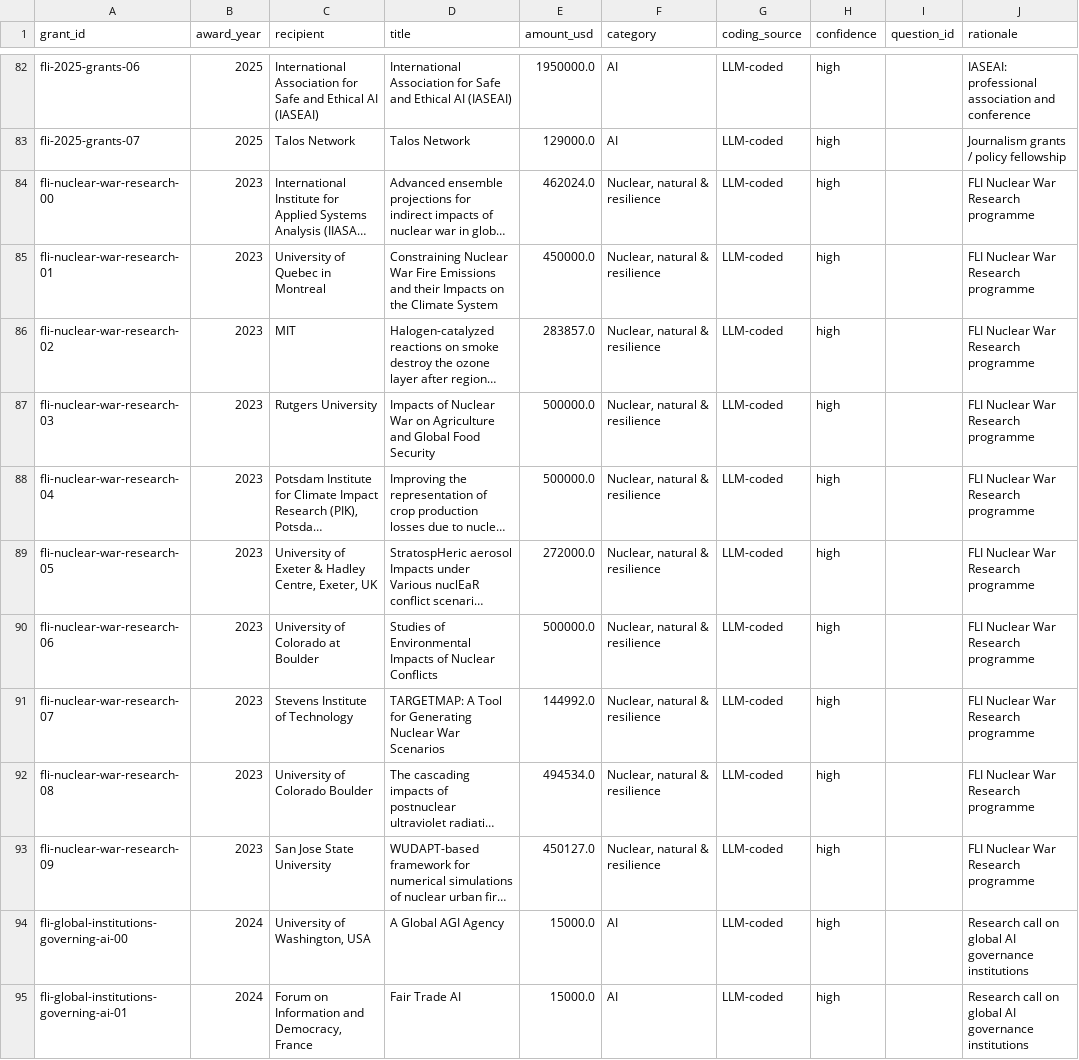
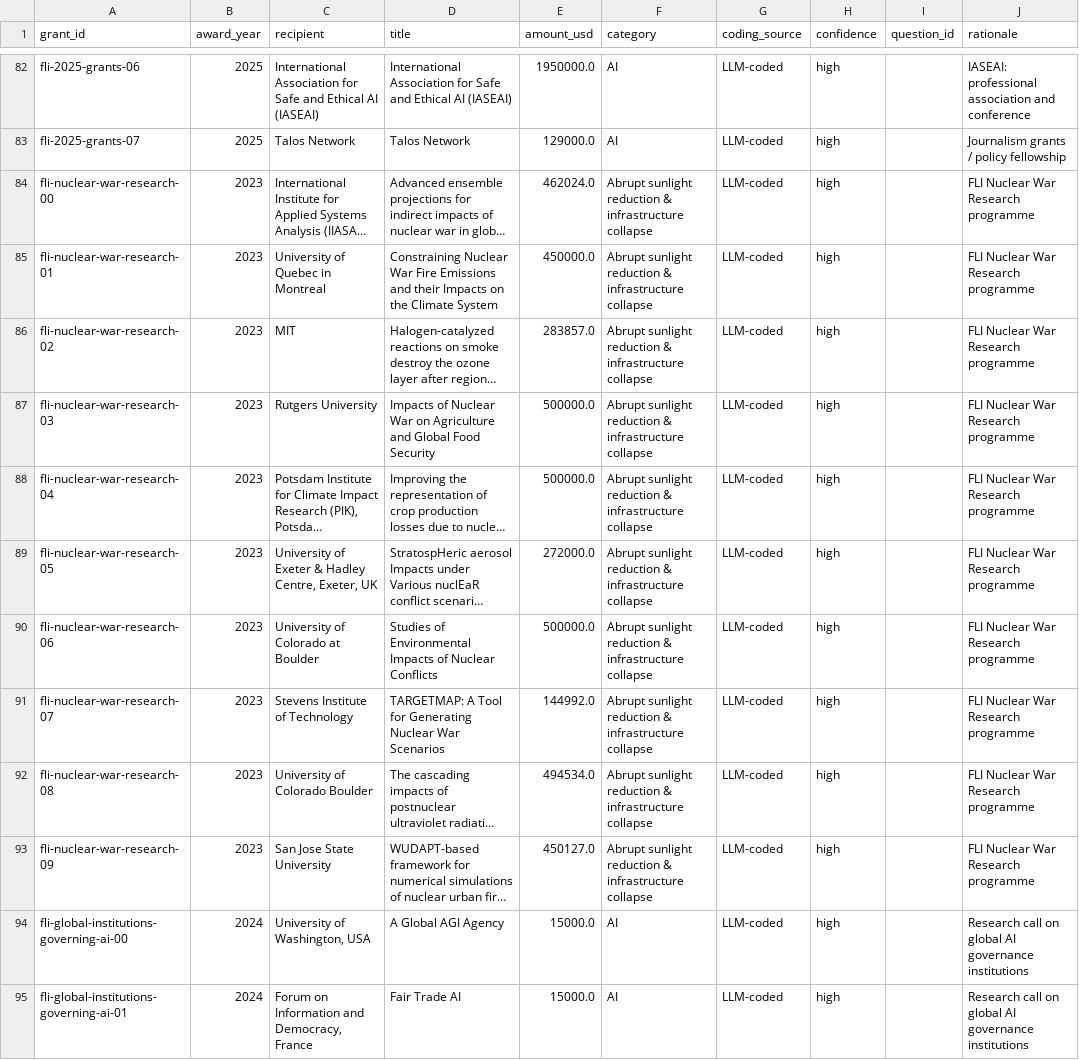
Before and after one commit to florianjehn/GCR-field-overview, a CSV file: data/manual/fli_manual_codes.csv, drawn as a sheet; only a part is shown, gaps mark what is left out; long unchanged cells end in …; the diff names each change by its address in the sheet, - before the commit and + after, or states it on an @@ line.

```diff
--- a/data/manual/fli_manual_codes.csv
+++ b/data/manual/fli_manual_codes.csv
-F84:F93 (category): Nuclear, natural & resilience
+F84:F93 (category): Abrupt sunlight reduction & infrastructure collapse
```
Also changed, not shown: data/manual/coefficient_manual_codes.csv, data/manual/ltff_manual_codes.csv, 24 other files.
